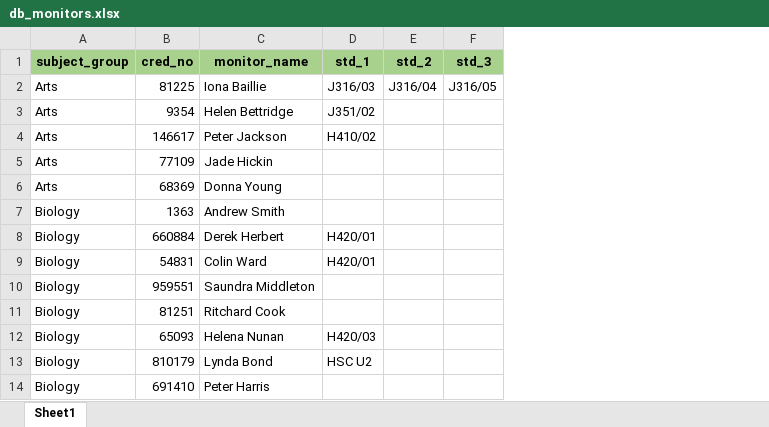
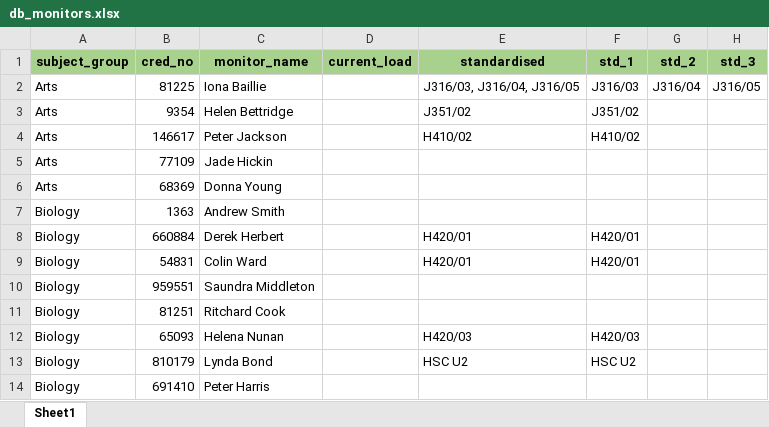
Before and after one commit to jayasooryantm/morning_allocation, an Excel workbook: files/database/db_monitors.xlsx, sheet Sheet1, drawn as a sheet; only a part is shown; values as stored, in another font and other column widths than the file's, no borders; the diff names each change by its address in the sheet, - before the commit and + after, or states it on an @@ line.

```diff
--- a/files/database/db_monitors.xlsx (sheet Sheet1)
+++ b/files/database/db_monitors.xlsx (sheet Sheet1)
+column D (current_load), empty
+column E (standardised), rows 2-13: J316/03, J316/04, J316/05 | J351/02 | H410/02 |  |  |  | H420/01 | H420/01 |  |  | H420/03 | HSC U2
```
Also changed, not shown: files/input/data.xlsx, 3 other files.
